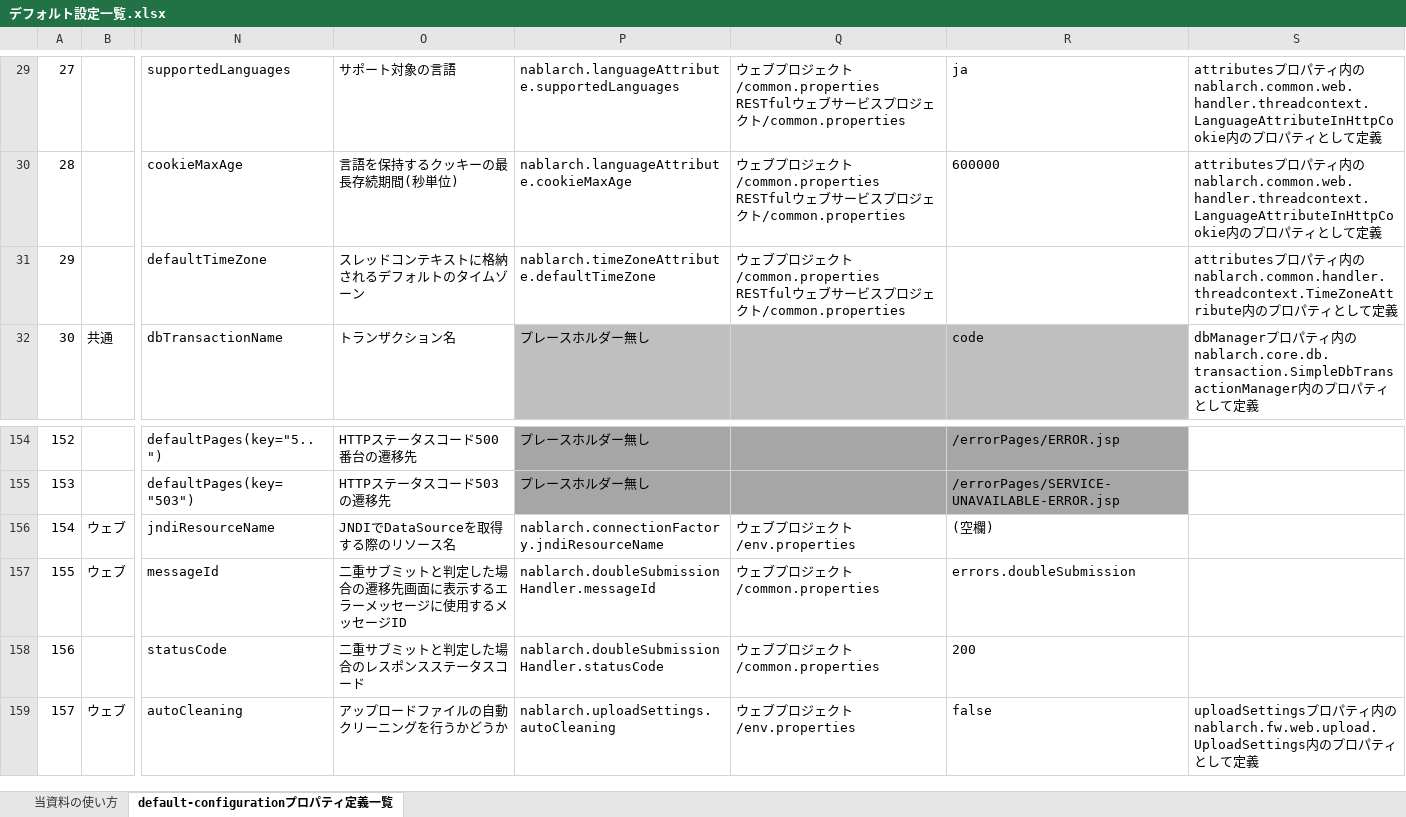
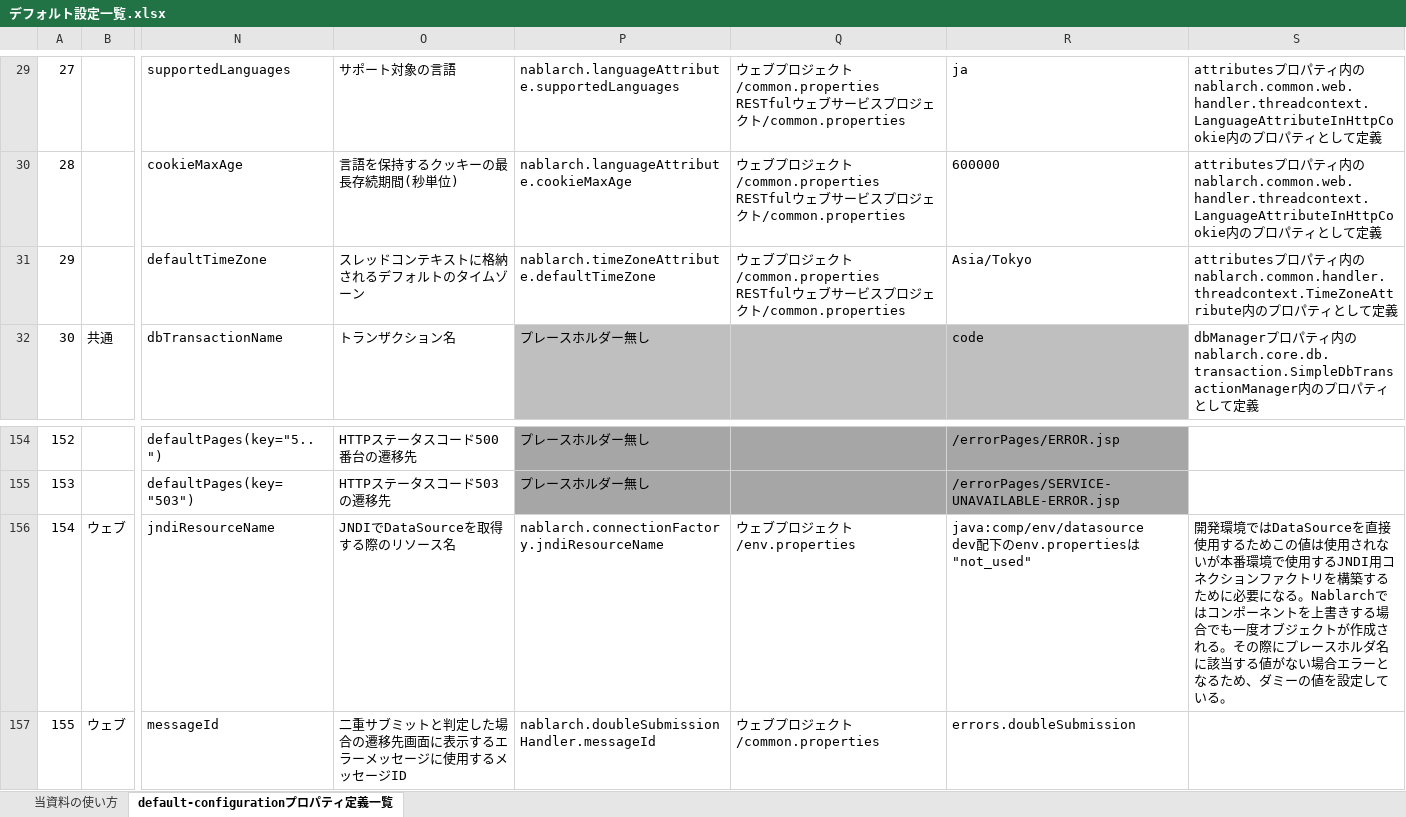
Before and after one commit to nablarch/nablarch-document, an Excel workbook: ja/application_framework/application_framework/configuration/デフォルト設定一覧.xlsx, sheet default-configurationプロパティ定義一覧, drawn as a sheet; only a part is shown, gaps mark what is left out; the shorter side is filled out with more unchanged rows; values as stored, in another font and other column widths than the file's, no borders; conditional formats not drawn; ↵ is a line break in a cell; the diff names each change by its address in the sheet, - before the commit and + after, or states it on an @@ line.

```diff
--- a/ja/application_framework/application_framework/configuration/デフォルト設定一覧.xlsx (sheet default-configurationプロパティ定義一覧)
+++ b/ja/application_framework/application_framework/configuration/デフォルト設定一覧.xlsx (sheet default-configurationプロパティ定義一覧)
-R31: (empty)
+R31: Asia/Tokyo
-R156: (空欄)
+R156: java:comp/env/datasource ↵ dev配下のenv.propertiesは"not_used"
-S156: (empty)
+S156: 開発環境ではDataSourceを直接使用するためこの値は使用されないが本番環境で使用するJNDI用コネクションファクトリを構築するために必要になる。Nablarchではコンポーネントを上書きする場合でも一度オブジェクトが作成される。その際にプレースホルダ名に該当する値がない場合エラーとなるため、ダミーの値を設定している。
```
Also changed, not shown: en/application_framework/application_framework/configuration/default-configuration-list.xlsx, 2 other files.
